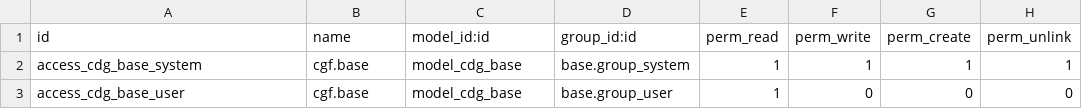
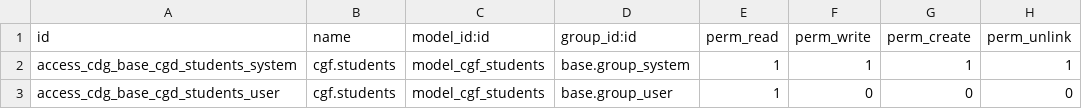
Before and after one commit to JoLaganN/CGF, a CSV file: Cgf_base/security/ir.model.access.csv, drawn as a sheet.

```diff
--- a/Cgf_base/security/ir.model.access.csv
+++ b/Cgf_base/security/ir.model.access.csv
@@ -1,3 +1,3 @@
 id,name,model_id:id,group_id:id,perm_read,perm_write,perm_create,perm_unlink
-access_cdg_base_system,cgf.base,model_cdg_base,base.group_system,1,1,1,1
-access_cdg_base_user,cgf.base,model_cdg_base,base.group_user,1,0,0,0
+access_cdg_base_cgd_students_system,cgf.students,model_cgf_students,base.group_system,1,1,1,1
+access_cdg_base_cgd_students_user,cgf.students,model_cgf_students,base.group_user,1,0,0,0
```
Also changed, not shown: 9 other files.
